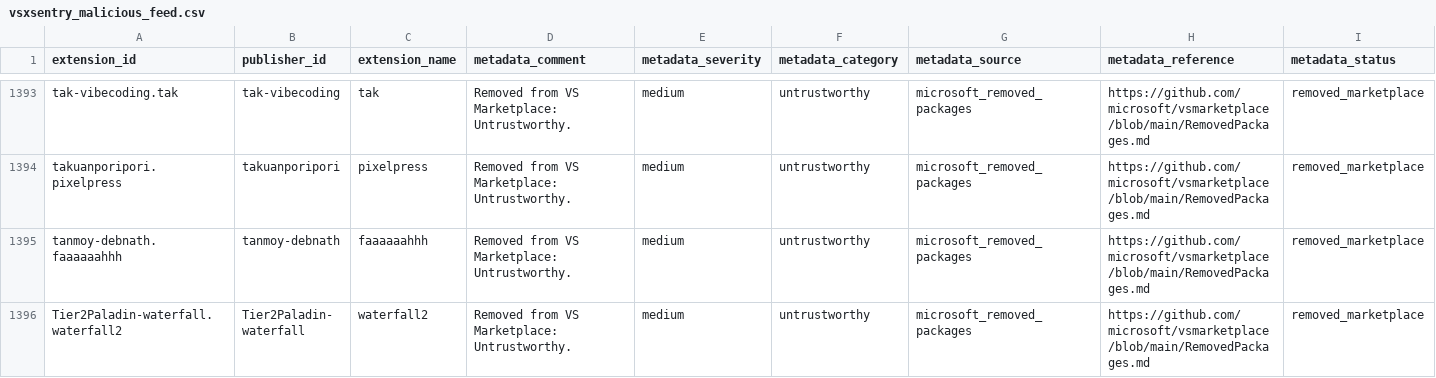
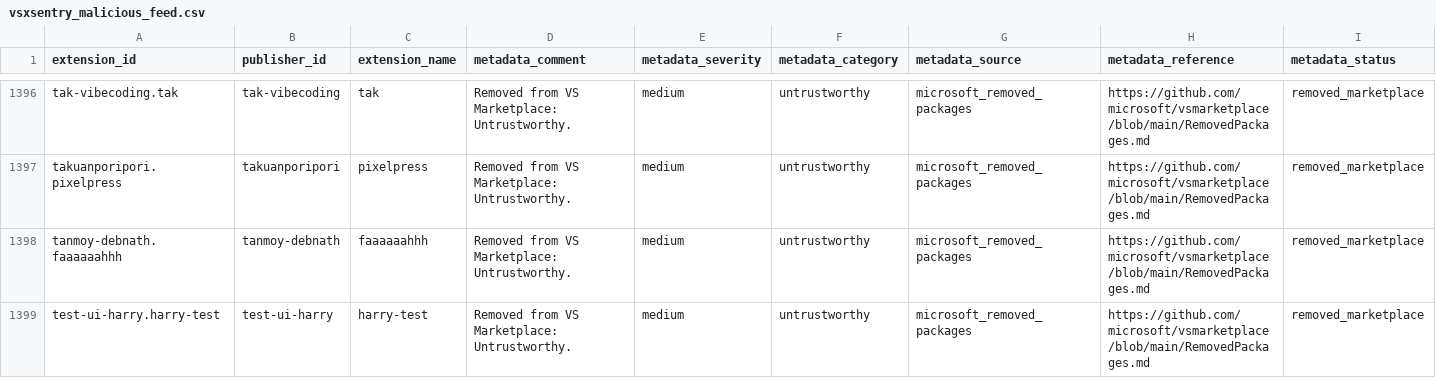
Before and after one commit to vsxsentry/vsxsentry.github.io, a CSV file: feeds/vsxsentry_malicious_feed.csv, drawn as a sheet; only a part is shown, gaps mark what is left out; the shorter side is filled out with more unchanged rows; rows hold the shown columns only; the diff covers the shown part only; the diff names each change by its address in the sheet, - before the commit and + after, or states it on an @@ line.

```diff
--- a/feeds/vsxsentry_malicious_feed.csv
+++ b/feeds/vsxsentry_malicious_feed.csv
+row 1399: test-ui-harry.harry-test | test-ui-harry | harry-test | Removed from VS Marketplace: Untrustworthy. | medium | untrustworthy | microsoft_removed_packages | https://github.com/microsoft/vsmarketplace/blob/main/RemovedPackages.md | removed_marketplace
```
Also changed, not shown: 4 added rows elsewhere in this file, feeds/vsxsentry_feed.csv, feeds/vsxsentry_opencti_import.csv, 13 other files.
